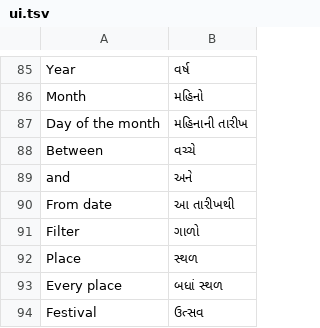
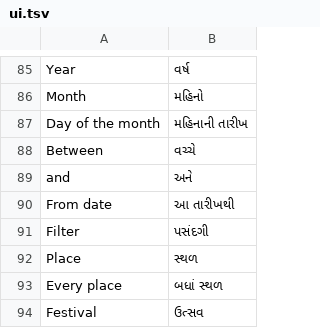
Before and after one commit to darpan31patel-wq/bapas-diary, a TSV file: site/gujarati/words/ui.tsv, drawn as a sheet; only a part is shown, gaps mark what is left out.

```diff
--- a/site/gujarati/words/ui.tsv
+++ b/site/gujarati/words/ui.tsv
@@ -90,3 +90,3 @@ and	અને
 From date	આ તારીખથી
-Filter	ગાળો
+Filter	પસંદગી
 Place	સ્થળ
```
Also changed, not shown: site/gujarati/words/calendar.tsv.
